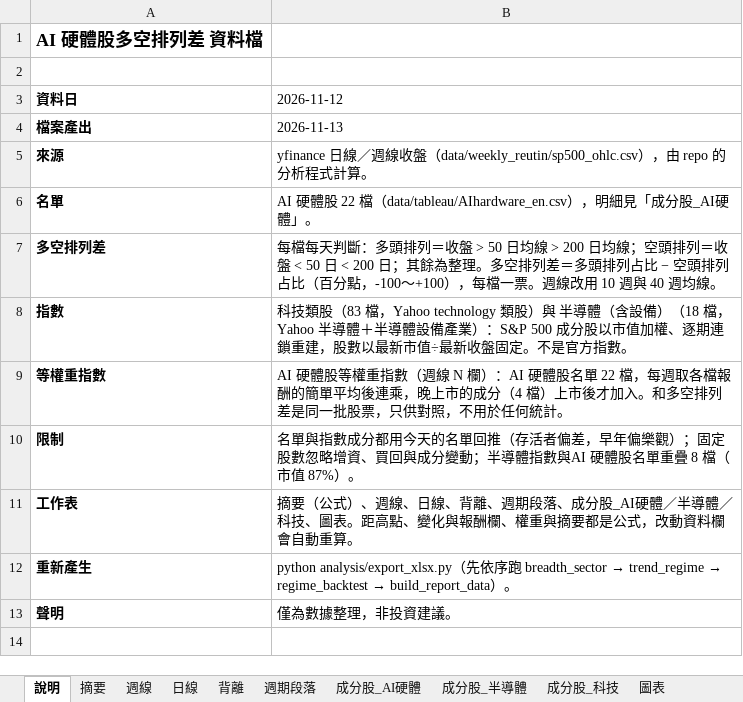
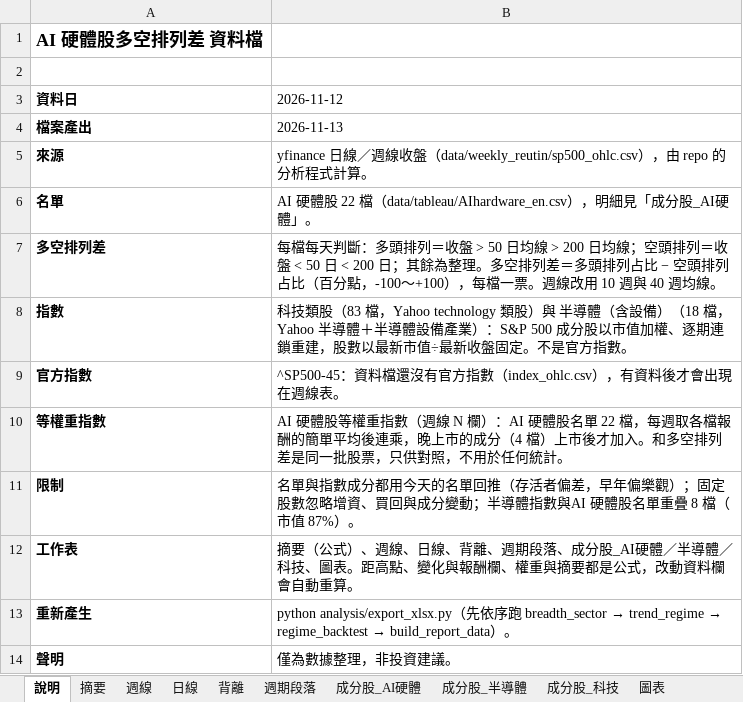
Before and after one commit to chenyicheng2008/sp500-OHLC, an Excel workbook: analysis/reports/ai_spread_2026-11-12.xlsx, sheet 說明, drawn as a sheet; values as stored, in another font and other column widths than the file's, no borders; the diff names each change by its address in the sheet, - before the commit and + after, or states it on an @@ line.

```diff
--- a/analysis/reports/ai_spread_2026-11-12.xlsx (sheet 說明)
+++ b/analysis/reports/ai_spread_2026-11-12.xlsx (sheet 說明)
+row 9: 官方指數 | ^SP500-45：資料檔還沒有官方指數（index_ohlc.csv），有資料後才會出現在週線表。
```
Also changed, not shown: 11 other files.
